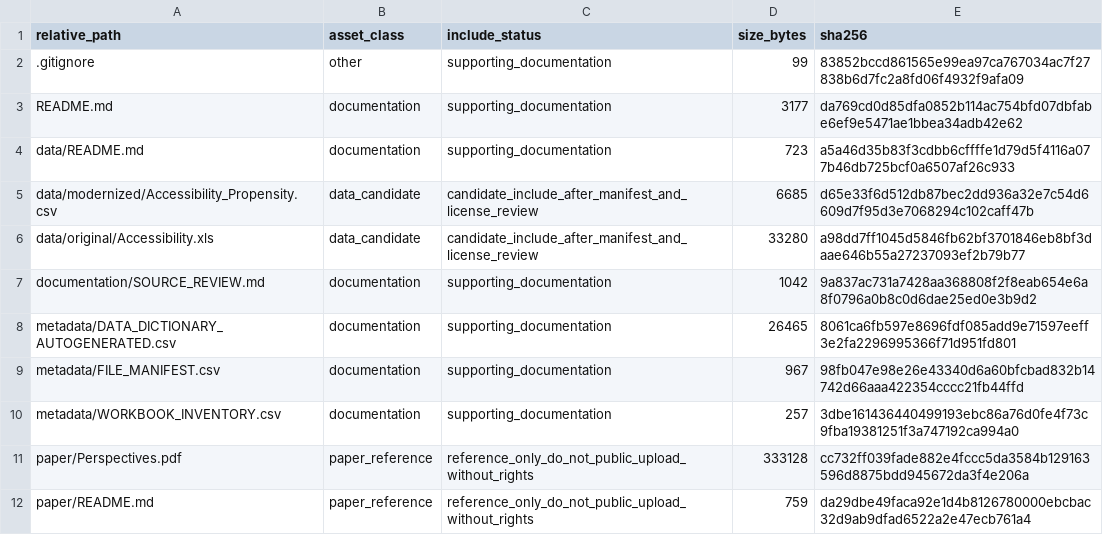
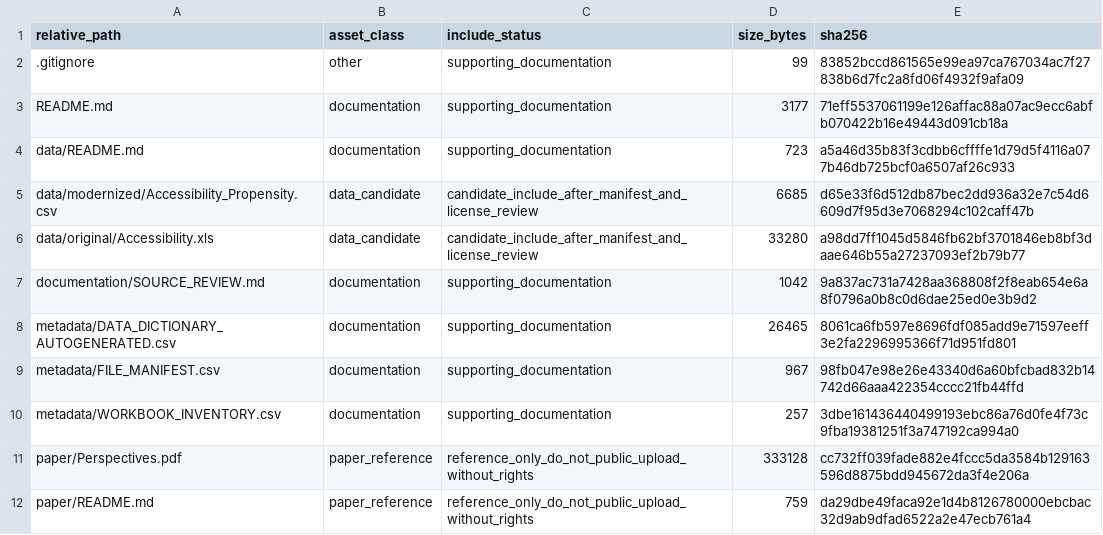
Before and after one commit to dlevinson/paper-2003-02-perspectives-on-efficiency-in-transportation, a CSV file: PACKAGE_MANIFEST.csv, drawn as a sheet.

Commit message:
Initial local package snapshot

```diff
--- a/PACKAGE_MANIFEST.csv
+++ b/PACKAGE_MANIFEST.csv
@@ -2,3 +2,3 @@ relative_path,asset_class,include_status,size_bytes,sha256
 .gitignore,other,supporting_documentation,99,83852bccd861565e99ea97ca767034ac7f27838b6d7fc2a8fd06f4932f9afa09
-README.md,documentation,supporting_documentation,3177,da769cd0d85dfa0852b114ac754bfd07dbfabe6ef9e5471ae1bbea34adb42e62
+README.md,documentation,supporting_documentation,3177,71eff5537061199e126affac88a07ac9ecc6abfb070422b16e49443d091cb18a
 data/README.md,documentation,supporting_documentation,723,a5a46d35b83f3cdbb6cffffe1d79d5f4116a077b46db725bcf0a6507af26c933
```
Also changed, not shown: 3 other files.
